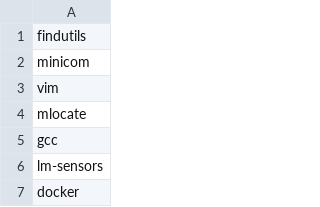
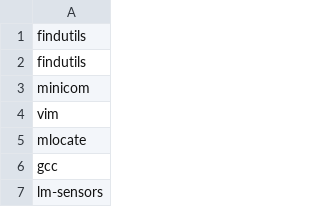
Before and after one commit to loken9387/testing-installer, a CSV file: packages.csv, drawn as a sheet; only a part is shown; the shorter side is filled out with more unchanged rows; the diff names each change by its address in the sheet, - before the commit and + after, or states it on an @@ line.

Commit message:
resolved packages.csv

```diff
--- a/packages.csv
+++ b/packages.csv
+row 2: findutils
```
